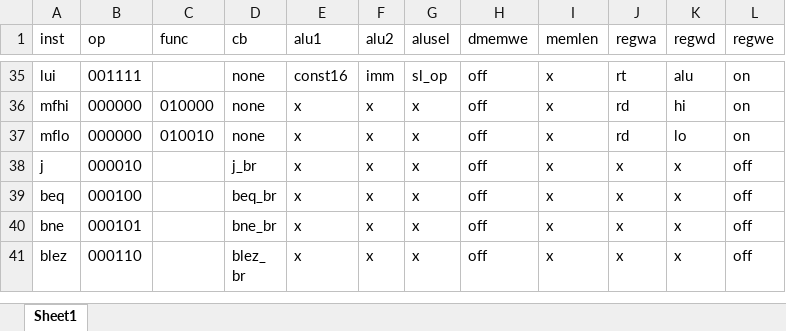
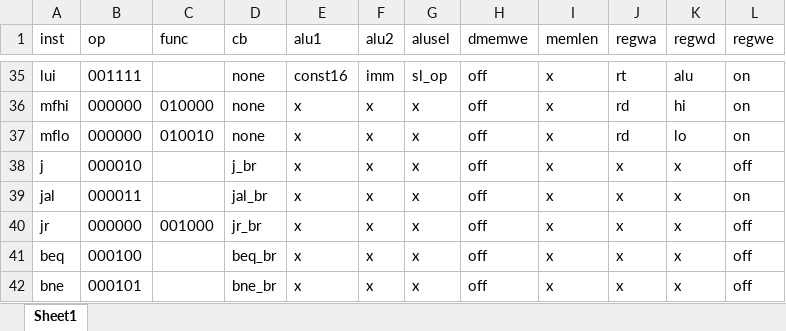
Before and after one commit to ErvinXie/PipelineCPU, an Excel workbook: doc/truth-table.xlsx, sheet Sheet1, drawn as a sheet; only a part is shown, gaps mark what is left out; the shorter side is filled out with more unchanged rows; values as stored, in another font and other column widths than the file's, no borders; the diff names each change by its address in the sheet, - before the commit and + after, or states it on an @@ line.

```diff
--- a/doc/truth-table.xlsx (sheet Sheet1)
+++ b/doc/truth-table.xlsx (sheet Sheet1)
+row 39: jal | 000011 |  | jal_br | x | x | x | off | x | x | x | on
+row 40: jr | 000000 | 001000 | jr_br | x | x | x | off | x | x | x | off
```
Also changed, not shown: 6 other files.
